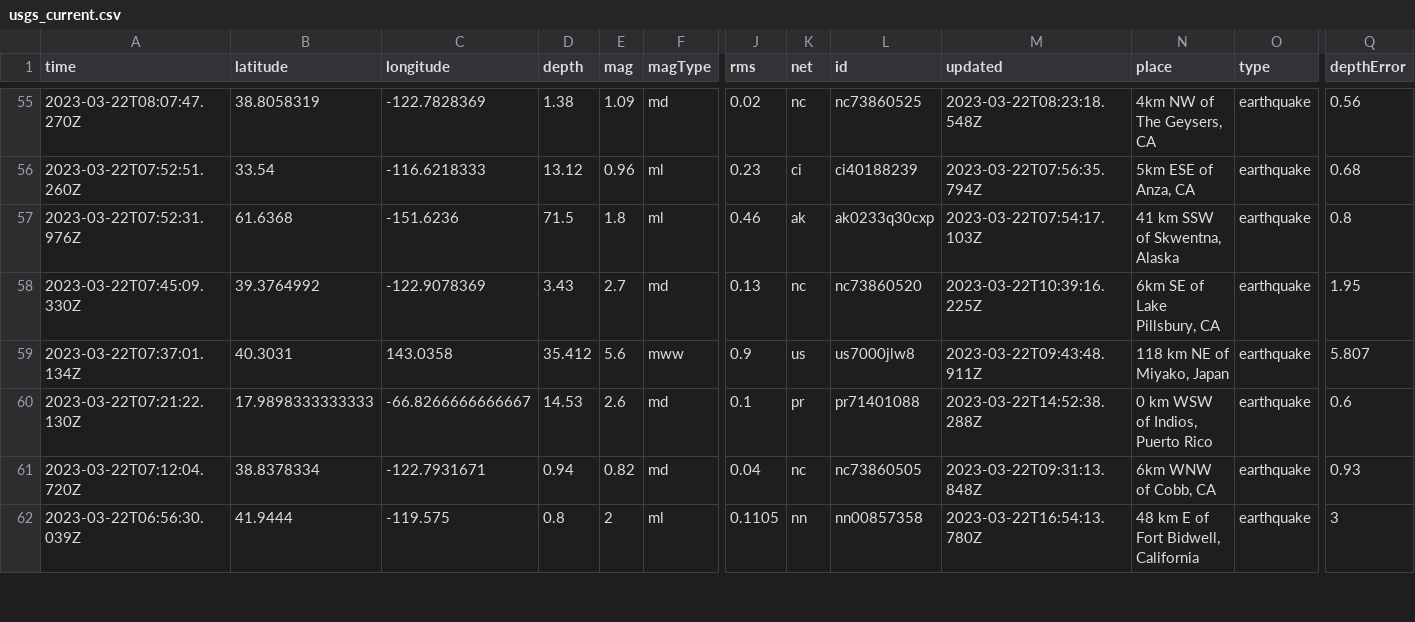
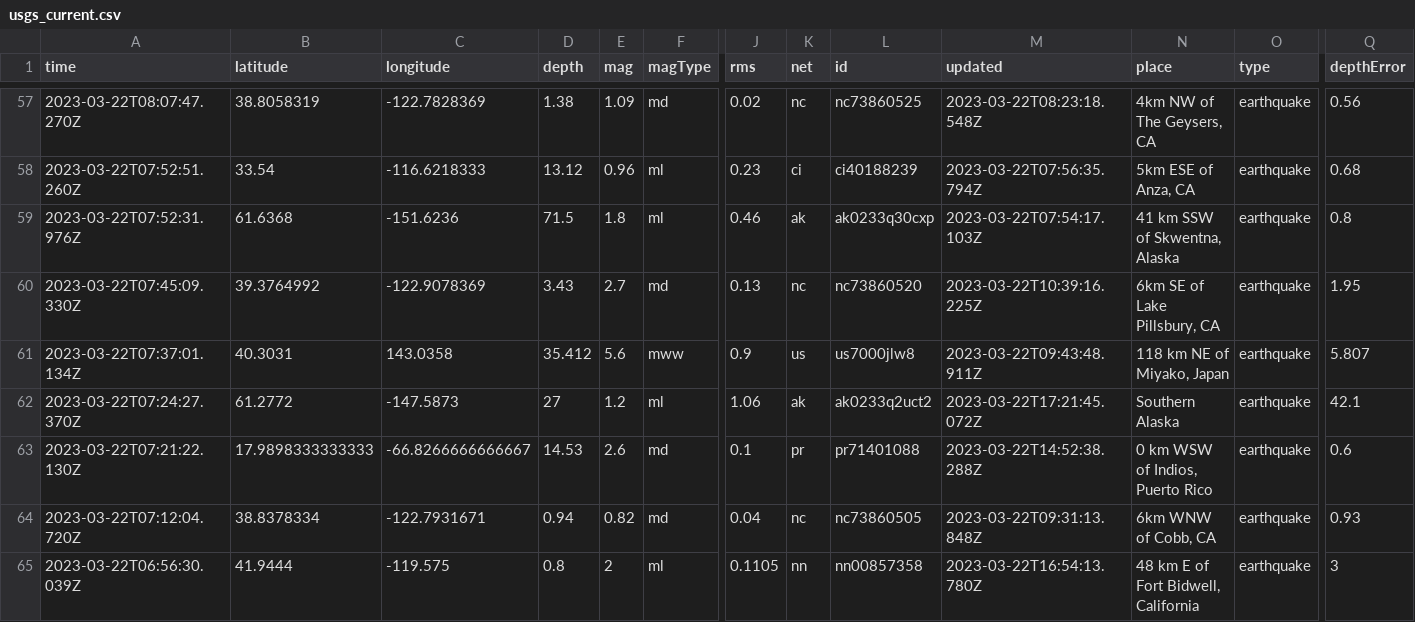
Before and after one commit to rthomasgannett/data-reporter-robot, a CSV file: usgs_current.csv, drawn as a sheet; only a part is shown, gaps mark what is left out; rows hold the shown columns only; the diff covers the shown part only; the diff names each change by its address in the sheet, - before the commit and + after, or states it on an @@ line.

```diff
--- a/usgs_current.csv
+++ b/usgs_current.csv
+row 62: 2023-03-22T07:24:27.370Z | 61.2772 | -147.5873 | 27 | 1.2 | ml | 1.06 | ak | ak0233q2uct2 | 2023-03-22T17:21:45.072Z | Southern Alaska | earthquake | 42.1
```
Also changed, not shown: 3 added rows, 3 removed rows and 13 edited cells elsewhere in this file.
